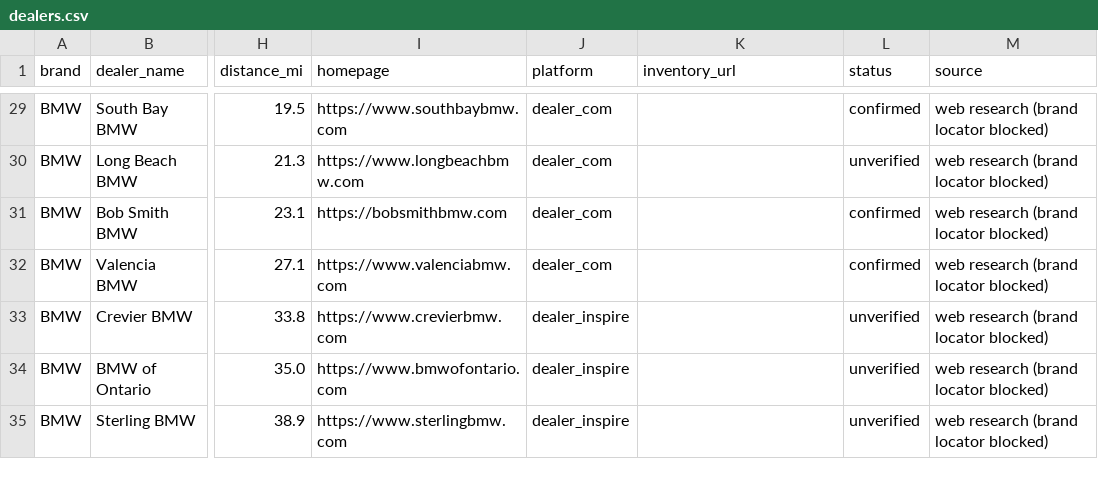
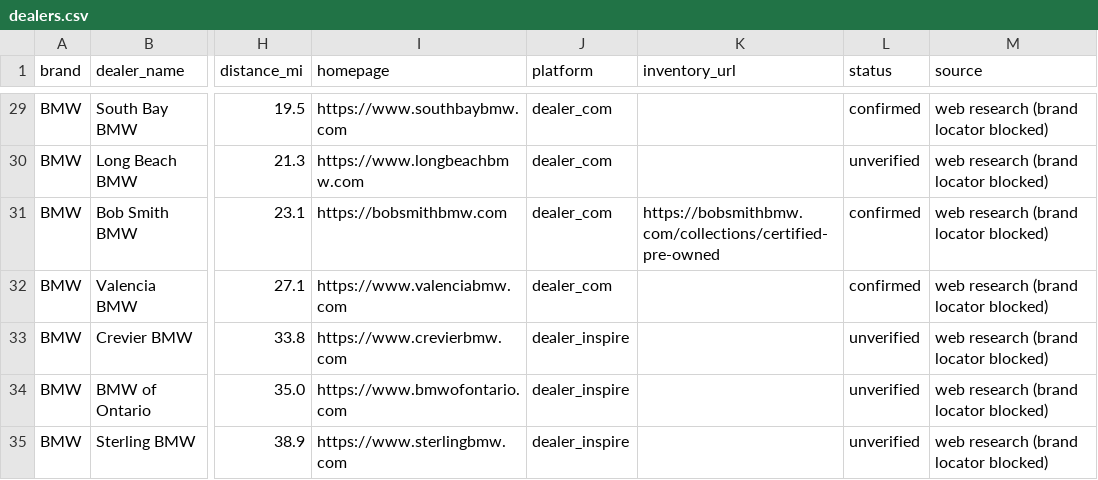
Before and after one commit to jhpdrbl/Car-finder-Ross, a CSV file: data/dealers.csv, drawn as a sheet; only a part is shown, gaps mark what is left out; the diff names each change by its address in the sheet, - before the commit and + after, or states it on an @@ line.

```diff
--- a/data/dealers.csv
+++ b/data/dealers.csv
-K31 (inventory_url): (empty)
+K31 (inventory_url): https://bobsmithbmw.com/collections/certified-pre-owned
```
Also changed, not shown: data/chrome_find_done.csv, data/dealers_manual.csv, 3 other files.
